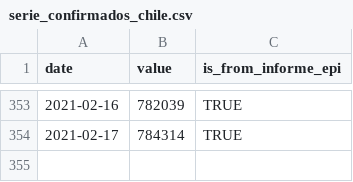
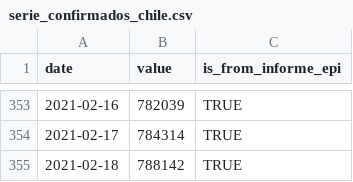
Before and after one commit to javierlopeza/datos-coronavirus-chile, a CSV file: raw_data/chile/serie_confirmados_chile.csv, drawn as a sheet; only a part is shown, gaps mark what is left out.

```diff
--- a/raw_data/chile/serie_confirmados_chile.csv
+++ b/raw_data/chile/serie_confirmados_chile.csv
@@ -354 +354,2 @@ date,value,is_from_informe_epi
 2021-02-17,784314,TRUE
+2021-02-18,788142,TRUE
```
Also changed, not shown: input_files/CasosTotalesCumulativo.csv, input_files/TotalesNacionales.csv, 5 other files.
